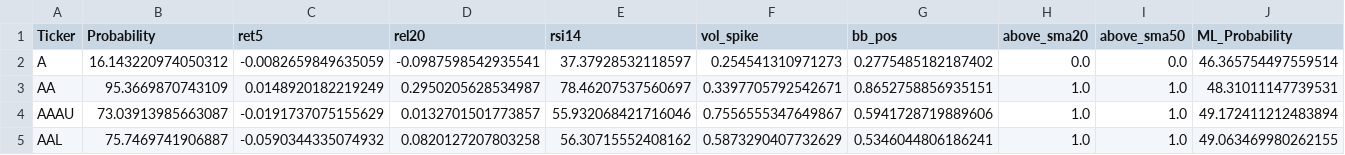
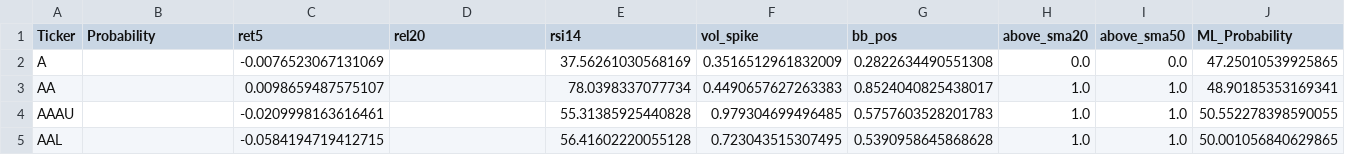
Before and after one commit to mox0716/Swing_Auto_Hybrid, a CSV file: out/archive/07_gap_watch_liquid.csv, drawn as a sheet; only a part is shown; the diff covers the shown part only.

```diff
--- a/out/archive/07_gap_watch_liquid.csv
+++ b/out/archive/07_gap_watch_liquid.csv
@@ -1,5 +1,5 @@
 Ticker,Probability,ret5,rel20,rsi14,vol_spike,bb_pos,above_sma20,above_sma50,ML_Probability
-A,16.143220974050312,-0.0082659849635059,-0.0987598542935541,37.37928532118597,0.254541310971273,0.2775485182187402,0.0,0.0,46.365754497559514
-AA,95.3669870743109,0.0148920182219249,0.2950205628534987,78.46207537560697,0.3397705792542671,0.8652758856935151,1.0,1.0,48.31011147739531
-AAAU,73.03913985663087,-0.0191737075155629,0.0132701501773857,55.932068421716046,0.7556555347649867,0.5941728719889606,1.0,1.0,49.172411212483894
-AAL,75.7469741906887,-0.0590344335074932,0.0820127207803258,56.30715552408162,0.5873290407732629,0.5346044806186241,1.0,1.0,49.063469980262155
+A,,-0.0076523067131069,,37.56261030568169,0.3516512961832009,0.2822634490551308,0.0,0.0,47.25010539925865
+AA,,0.0098659487575107,,78.0398337077734,0.4490657627263383,0.8524040825438017,1.0,1.0,48.90185353169341
+AAAU,,-0.0209998163616461,,55.31385925440828,0.979304699496485,0.5757603528201783,1.0,1.0,50.552278398590055
+AAL,,-0.0584194719412715,,56.41602220055128,0.723043515307495,0.5390958645868628,1.0,1.0,50.001056840629865
```
Also changed, not shown: 70 edited cells elsewhere in this file, out/archive/04_most_active_liquid.csv, out/archive/10_pattern_wedge_resist.csv, 1 other file.
